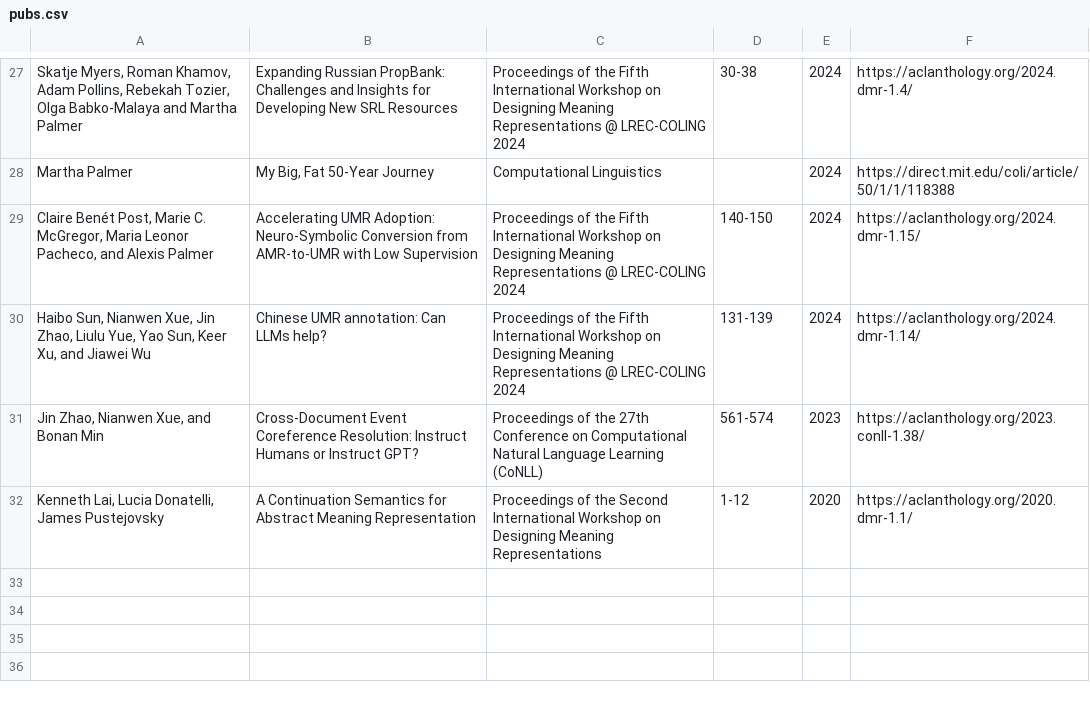
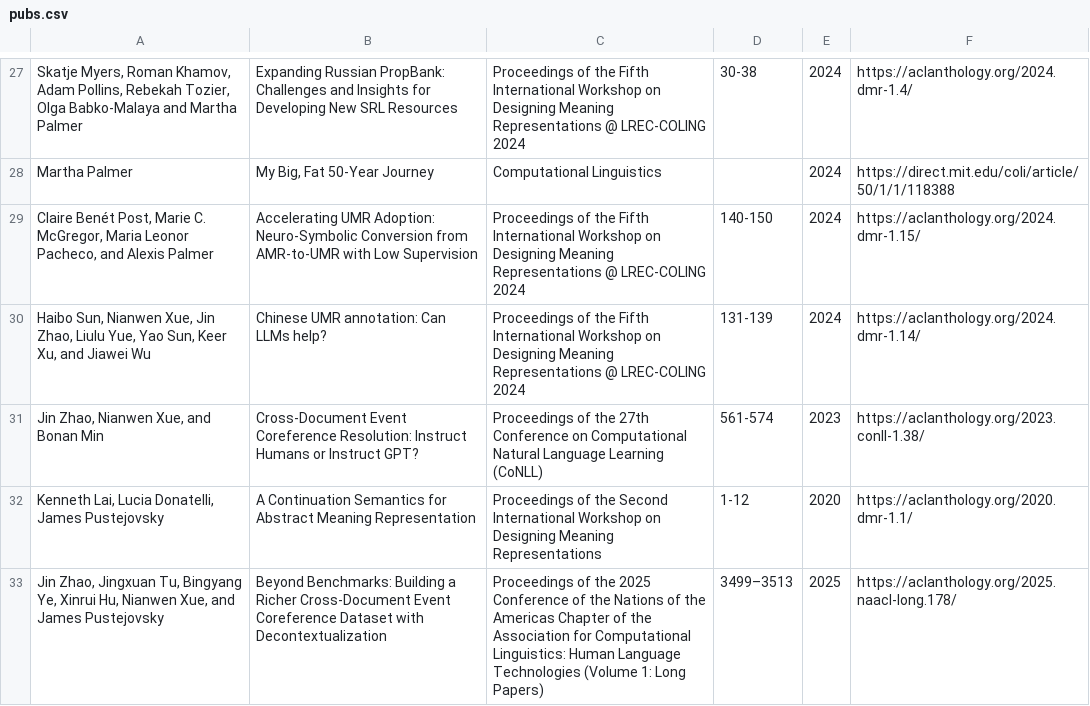
Before and after one commit to umr4nlp/web, a CSV file: resources/pubs.csv, drawn as a sheet; only a part is shown, gaps mark what is left out; the diff names each change by its address in the sheet, - before the commit and + after, or states it on an @@ line.

Commit message:
Added new publication entry

```diff
--- a/resources/pubs.csv
+++ b/resources/pubs.csv
+row 33: Jin Zhao, Jingxuan Tu, Bingyang Ye, Xinrui Hu, Nianwen Xue, and James Pustejovsky | Beyond Benchmarks: Building a Richer Cross-Document Event Coreference Dataset with Decontextualization | Proceedings of the 2025 Conference of the Nations of the Americas Chapter of the Association for Computational Linguistics: Human Language Technologies (Volume 1: Long Papers) | 3499–3513 | 2025 | https://aclanthology.org/2025.naacl-long.178/
```
